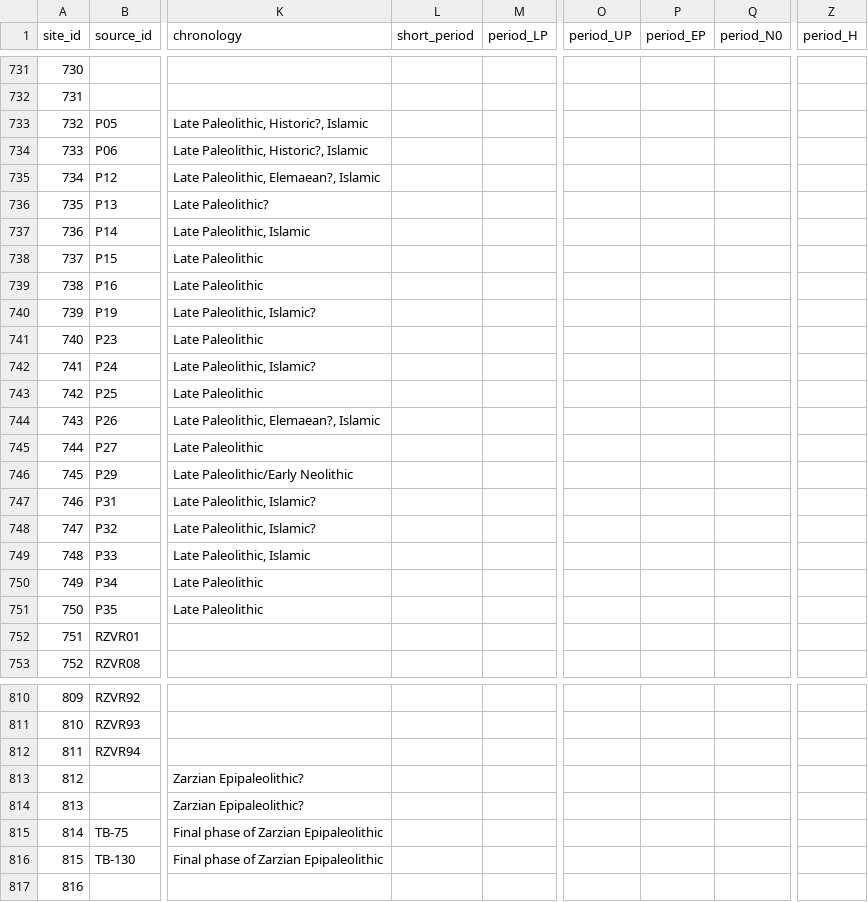
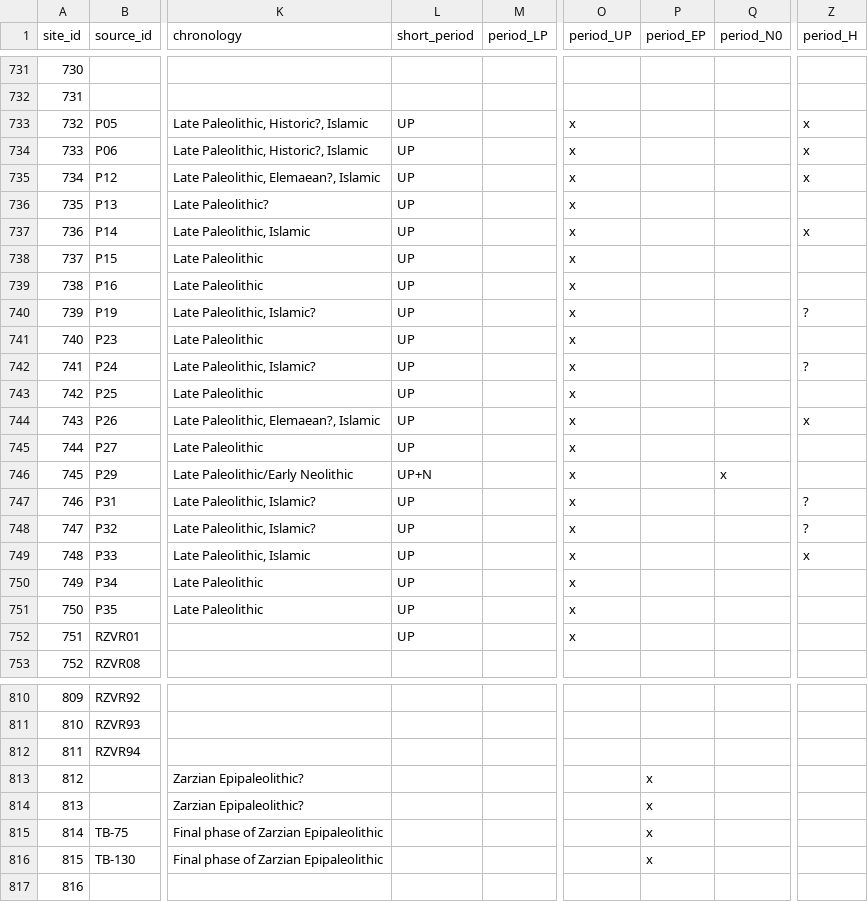
Before and after one commit to joeroe/ZagrosC14, a CSV file: analysis/data/zagros_site.csv, drawn as a sheet; only a part is shown, gaps mark what is left out; the diff covers the shown part only; the diff names each change by its address in the sheet, - before the commit and + after, or states it on an @@ line.

Commit message:
Update analysis

```diff
--- a/analysis/data/zagros_site.csv
+++ b/analysis/data/zagros_site.csv
-L733:L745 (short_period): (empty)
+L733:L745 (short_period): UP
-O733:O752 (period_UP): (empty)
+O733:O752 (period_UP): x
-Z733:Z735 (period_H): (empty)
+Z733:Z735 (period_H): x
-Z737 (period_H): (empty)
+Z737 (period_H): x
-Z740 (period_H): (empty)
+Z740 (period_H): ?
-Z742 (period_H): (empty)
+Z742 (period_H): ?
-Z744 (period_H): (empty)
+Z744 (period_H): x
-L746 (short_period): (empty)
+L746 (short_period): UP+N
-Q746 (period_N0): (empty)
+Q746 (period_N0): x
-L747:L752 (short_period): (empty)
+L747:L752 (short_period): UP
-Z747:Z748 (period_H): (empty)
+Z747:Z748 (period_H): ?
-Z749 (period_H): (empty)
+Z749 (period_H): x
-P813:P816 (period_EP): (empty)
+P813:P816 (period_EP): x
```
Also changed, not shown: 79 edited cells elsewhere in this file, 5 other files.
